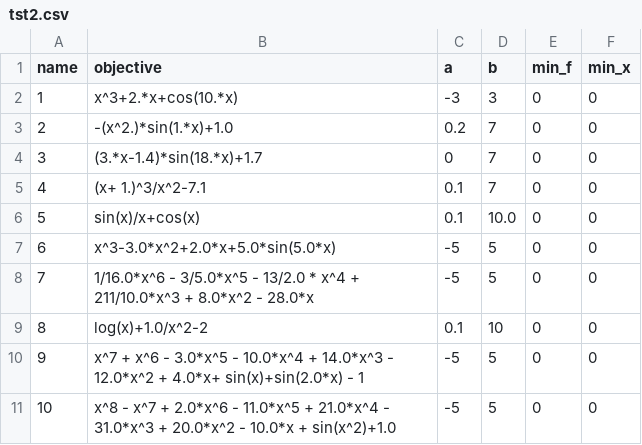
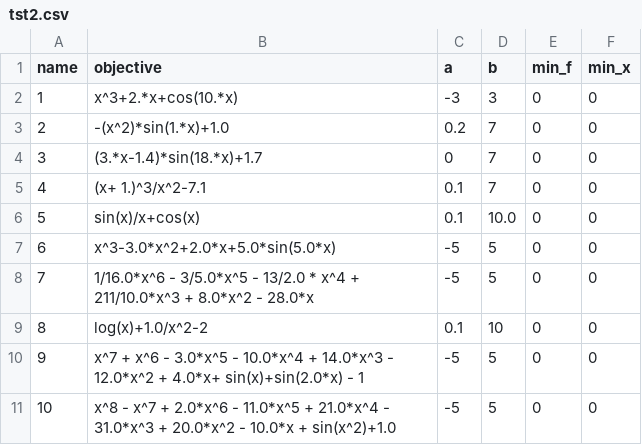
Before and after one commit to zhongqi2016/univarsolver, a CSV file: tst2.csv, drawn as a sheet.

```diff
--- a/tst2.csv
+++ b/tst2.csv
@@ -2,3 +2,3 @@ name,objective,a,b,min_f,min_x
 1,x^3+2.*x+cos(10.*x),-3,3,0,0
-2,-(x^2.)*sin(1.*x)+1.0,0.2,7,0,0
+2,-(x^2)*sin(1.*x)+1.0,0.2,7,0,0
 3,(3.*x-1.4)*sin(18.*x)+1.7,0,7,0,0
```
Also changed, not shown: 21 other files.
